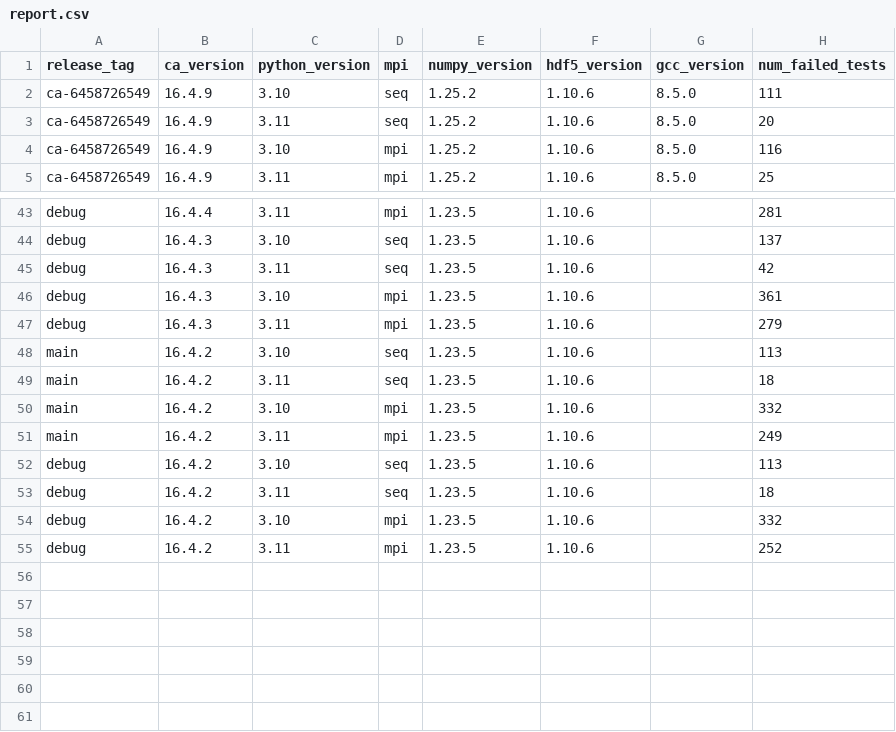
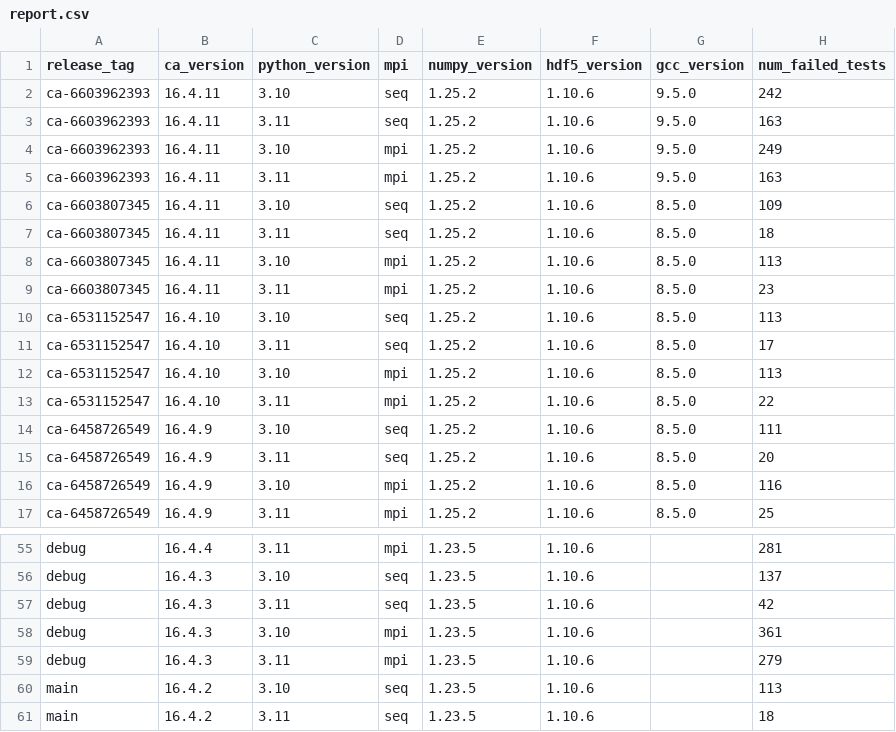
Before and after one commit to Krande/condapackaging, a CSV file: src/code_aster/.tests/report.csv, drawn as a sheet; only a part is shown, gaps mark what is left out; removed rows and columns are numbered as before the commit, all else as after; the diff names each change by its address in the sheet, - before the commit and + after, or states it on an @@ line.

```diff
--- a/src/code_aster/.tests/report.csv
+++ b/src/code_aster/.tests/report.csv
+row 2: ca-6603962393 | 16.4.11 | 3.10 | seq | 1.25.2 | 1.10.6 | 9.5.0 | 242
+row 3: ca-6603962393 | 16.4.11 | 3.11 | seq | 1.25.2 | 1.10.6 | 9.5.0 | 163
+row 4: ca-6603962393 | 16.4.11 | 3.10 | mpi | 1.25.2 | 1.10.6 | 9.5.0 | 249
+row 5: ca-6603962393 | 16.4.11 | 3.11 | mpi | 1.25.2 | 1.10.6 | 9.5.0 | 163
+row 6: ca-6603807345 | 16.4.11 | 3.10 | seq | 1.25.2 | 1.10.6 | 8.5.0 | 109
+row 7: ca-6603807345 | 16.4.11 | 3.11 | seq | 1.25.2 | 1.10.6 | 8.5.0 | 18
+row 8: ca-6603807345 | 16.4.11 | 3.10 | mpi | 1.25.2 | 1.10.6 | 8.5.0 | 113
+row 9: ca-6603807345 | 16.4.11 | 3.11 | mpi | 1.25.2 | 1.10.6 | 8.5.0 | 23
+row 10: ca-6531152547 | 16.4.10 | 3.10 | seq | 1.25.2 | 1.10.6 | 8.5.0 | 113
+row 11: ca-6531152547 | 16.4.10 | 3.11 | seq | 1.25.2 | 1.10.6 | 8.5.0 | 17
+row 12: ca-6531152547 | 16.4.10 | 3.10 | mpi | 1.25.2 | 1.10.6 | 8.5.0 | 113
+row 13: ca-6531152547 | 16.4.10 | 3.11 | mpi | 1.25.2 | 1.10.6 | 8.5.0 | 22
-row 50: main | 16.4.2 | 3.10 | mpi | 1.23.5 | 1.10.6 |  | 332
-row 51: main | 16.4.2 | 3.11 | mpi | 1.23.5 | 1.10.6 |  | 249
-row 52: debug | 16.4.2 | 3.10 | seq | 1.23.5 | 1.10.6 |  | 113
-row 53: debug | 16.4.2 | 3.11 | seq | 1.23.5 | 1.10.6 |  | 18
-row 54: debug | 16.4.2 | 3.10 | mpi | 1.23.5 | 1.10.6 |  | 332
-row 55: debug | 16.4.2 | 3.11 | mpi | 1.23.5 | 1.10.6 |  | 252
```
Also changed, not shown: 3 other files.
